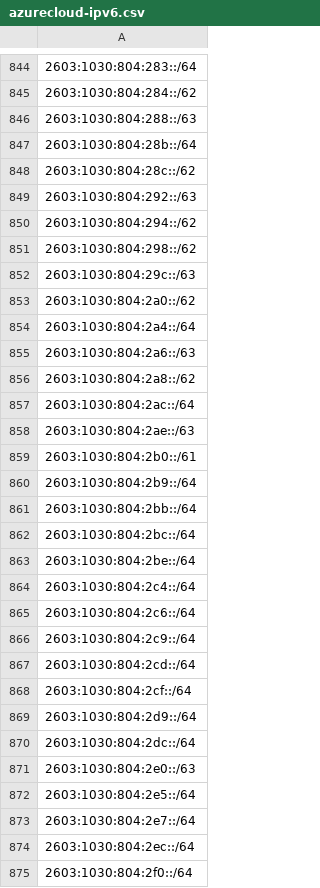
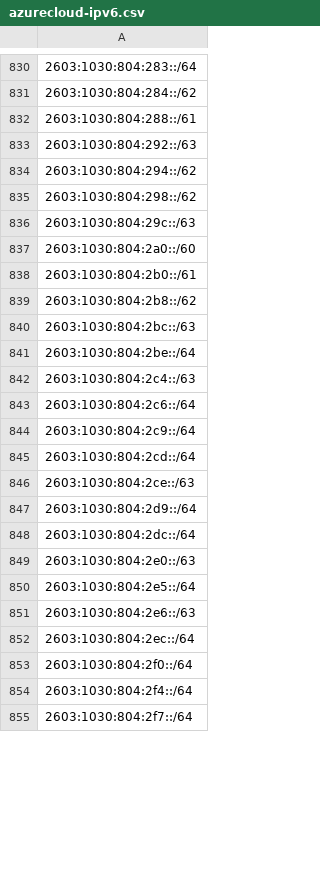
Before and after one commit to verdann/cti-lookups, a CSV file: data/msft-azurecloud/azurecloud-ipv6.csv, drawn as a sheet; only a part is shown, gaps mark what is left out; the shorter side is filled out with more unchanged rows; removed rows and columns are numbered as before the commit, all else as after; the diff covers the shown part only; the diff names each change by its address in the sheet, - before the commit and + after, or states it on an @@ line.

```diff
--- a/data/msft-azurecloud/azurecloud-ipv6.csv
+++ b/data/msft-azurecloud/azurecloud-ipv6.csv
-A832: 2603:1030:804:288::/63
+A832: 2603:1030:804:288::/61
-row 847: 2603:1030:804:28b::/64
-row 848: 2603:1030:804:28c::/62
-A837: 2603:1030:804:2a0::/62
+A837: 2603:1030:804:2a0::/60
-row 854: 2603:1030:804:2a4::/64
-row 855: 2603:1030:804:2a6::/63
-row 856: 2603:1030:804:2a8::/62
-row 857: 2603:1030:804:2ac::/64
-row 858: 2603:1030:804:2ae::/63
-A839: 2603:1030:804:2b9::/64
+A839: 2603:1030:804:2b8::/62
-A840: 2603:1030:804:2bb::/64
+A840: 2603:1030:804:2bc::/63
-row 862: 2603:1030:804:2bc::/64
-A842: 2603:1030:804:2c4::/64
+A842: 2603:1030:804:2c4::/63
-A846: 2603:1030:804:2cf::/64
+A846: 2603:1030:804:2ce::/63
-A851: 2603:1030:804:2e7::/64
+A851: 2603:1030:804:2e6::/63
```
Also changed, not shown: 1 added row, 24 removed rows and 15 edited cells elsewhere in this file, data/msft-azurecloud/azure-ipv6-servicetag.csv, data/msft-azurecloud/azurecloud-ipv4.csv, 7 other files.
